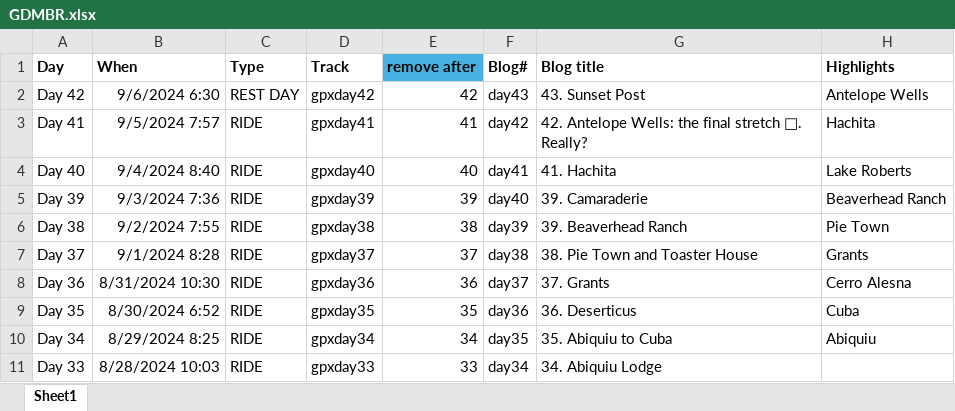
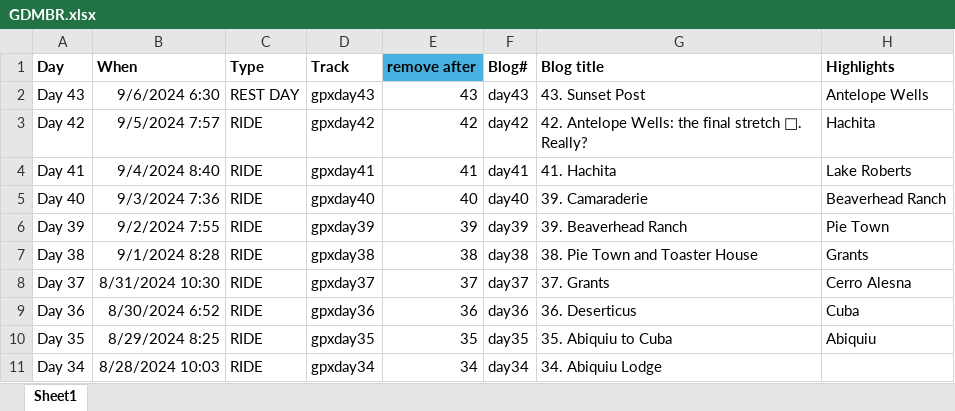
Before and after one commit to Siroccomeister/f3, an Excel workbook: projects/en/docs/assets/tables/GDMBR.xlsx, sheet Sheet1, drawn as a sheet; only a part is shown; values as stored, in another font and other column widths than the file's, no borders; the diff covers the shown part only; the diff names each change by its address in the sheet, - before the commit and + after, or states it on an @@ line.

```diff
--- a/projects/en/docs/assets/tables/GDMBR.xlsx (sheet Sheet1)
+++ b/projects/en/docs/assets/tables/GDMBR.xlsx (sheet Sheet1)
-A2 (Day): Day 42
+A2 (Day): Day 43
-D2 (Track): gpxday42
+D2 (Track): gpxday43
-E2 (remove after): 42
+E2 (remove after): 43
-A3 (Day): Day 41
+A3 (Day): Day 42
-D3 (Track): gpxday41
+D3 (Track): gpxday42
-E3 (remove after): 41
+E3 (remove after): 42
-A4 (Day): Day 40
+A4 (Day): Day 41
-D4 (Track): gpxday40
+D4 (Track): gpxday41
-E4 (remove after): 40
+E4 (remove after): 41
-A5 (Day): Day 39
+A5 (Day): Day 40
-D5 (Track): gpxday39
+D5 (Track): gpxday40
-E5 (remove after): 39
+E5 (remove after): 40
-A6 (Day): Day 38
+A6 (Day): Day 39
-D6 (Track): gpxday38
+D6 (Track): gpxday39
-E6 (remove after): 38
+E6 (remove after): 39
-A7 (Day): Day 37
+A7 (Day): Day 38
-D7 (Track): gpxday37
+D7 (Track): gpxday38
-E7 (remove after): 37
+E7 (remove after): 38
-A8 (Day): Day 36
+A8 (Day): Day 37
-D8 (Track): gpxday36
+D8 (Track): gpxday37
-E8 (remove after): 36
+E8 (remove after): 37
-A9 (Day): Day 35
+A9 (Day): Day 36
-D9 (Track): gpxday35
+D9 (Track): gpxday36
-E9 (remove after): 35
+E9 (remove after): 36
-A10 (Day): Day 34
+A10 (Day): Day 35
-D10 (Track): gpxday34
+D10 (Track): gpxday35
-E10 (remove after): 34
+E10 (remove after): 35
-A11 (Day): Day 33
+A11 (Day): Day 34
-D11 (Track): gpxday33
+D11 (Track): gpxday34
-E11 (remove after): 33
+E11 (remove after): 34
```
Also changed, not shown: 110 edited cells and cell formats elsewhere in this sheet, formulas that keep their value, 4 other files.
